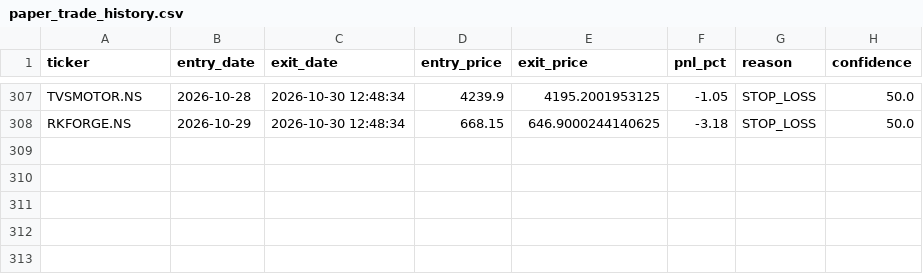
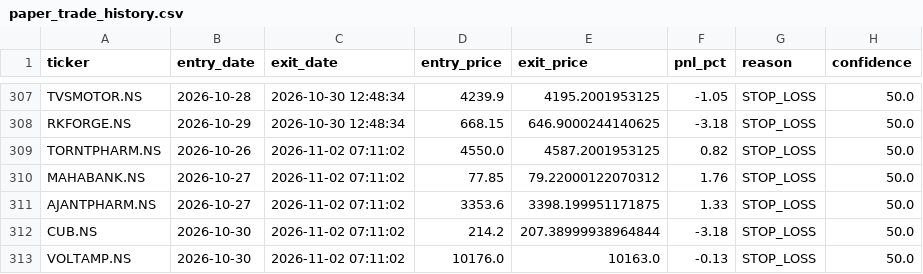
Before and after one commit to kira-stockmarket/ema-backtest, a CSV file: paper_trade_history.csv, drawn as a sheet; only a part is shown, gaps mark what is left out.

```diff
--- a/paper_trade_history.csv
+++ b/paper_trade_history.csv
@@ -308 +308,6 @@ TVSMOTOR.NS,2026-10-28,2026-10-30 12:48:34,4239.9,4195.2001953125,-1.05,STOP_LOS
 RKFORGE.NS,2026-10-29,2026-10-30 12:48:34,668.15,646.9000244140625,-3.18,STOP_LOSS,50.0
+TORNTPHARM.NS,2026-10-26,2026-11-02 07:11:02,4550.0,4587.2001953125,0.82,STOP_LOSS,50.0
+MAHABANK.NS,2026-10-27,2026-11-02 07:11:02,77.85,79.22000122070312,1.76,STOP_LOSS,50.0
+AJANTPHARM.NS,2026-10-27,2026-11-02 07:11:02,3353.6,3398.199951171875,1.33,STOP_LOSS,50.0
+CUB.NS,2026-10-30,2026-11-02 07:11:02,214.2,207.38999938964844,-3.18,STOP_LOSS,50.0
+VOLTAMP.NS,2026-10-30,2026-11-02 07:11:02,10176.0,10163.0,-0.13,STOP_LOSS,50.0
```
Also changed, not shown: nifty500_broom_breakout_results.csv, 2 other files.
